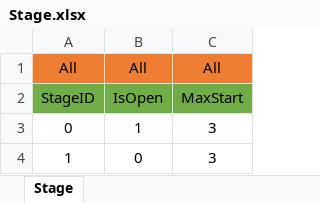
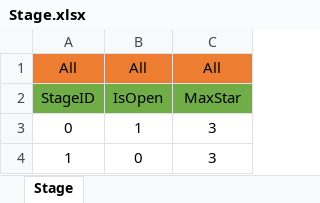
Before and after one commit to newmri/BuildingBreaker, an Excel workbook: Data/Stage/Stage.xlsx, sheet Stage, drawn as a sheet; only a part is shown; values as stored, in another font and other column widths than the file's, no borders; the diff names each change by its address in the sheet, - before the commit and + after, or states it on an @@ line.

```diff
--- a/Data/Stage/Stage.xlsx (sheet Stage)
+++ b/Data/Stage/Stage.xlsx (sheet Stage)
-C2: MaxStart
+C2: MaxStar
```
Also changed, not shown: 17 other files.
